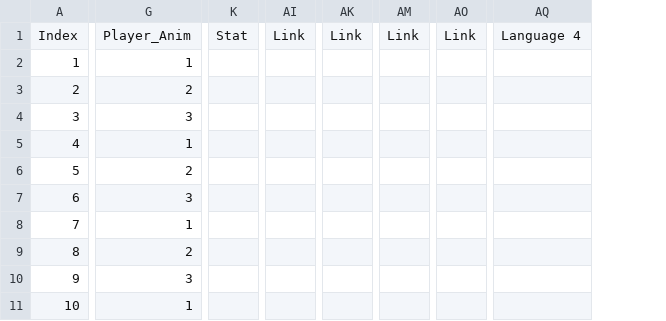
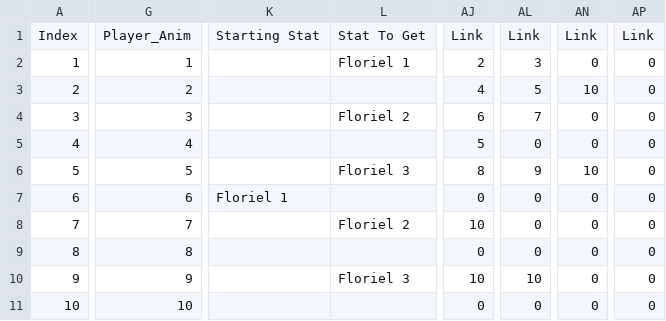
Before and after one commit to Bsktrrl/Steps, a CSV file: Assets/Documents/Dialogue/NPC/Floríel/Floriel Test 1.csv, drawn as a sheet; only a part is shown, gaps mark what is left out; removed rows and columns are numbered as before the commit, all else as after; the diff covers the shown part only; the diff names each change by its address in the sheet, - before the commit and + after, or states it on an @@ line.

Commit message:
5 Languages
- Expanded the code to take in 5 languages instead of 4
- Added statsRequired and statsGet to the code

```diff
--- a/Assets/Documents/Dialogue/NPC/Floríel/Floriel Test 1.csv
+++ b/Assets/Documents/Dialogue/NPC/Floríel/Floriel Test 1.csv
-column K, row 1: Stat
+column K, rows 1-7: Starting Stat |  |  |  |  |  | Floriel 1
+column L, rows 1-10: Stat To Get | Floriel 1 |  | Floriel 2 |  | Floriel 3 |  | Floriel 2 |  | Floriel 3
-column AI, row 1: Link
+column AJ, rows 1-11: Link | 2 | 4 | 6 | 5 | 8 | 0 | 10 | 0 | 10 | 0
-column AK, row 1: Link
+column AL, rows 1-11: Link | 3 | 5 | 7 | 0 | 9 | 0 | 0 | 0 | 10 | 0
-column AM, row 1: Link
+column AN, rows 1-11: Link | 0 | 10 | 0 | 0 | 10 | 0 | 0 | 0 | 0 | 0
-column AO, row 1: Link
+column AP, rows 1-11: Link | 0 | 0 | 0 | 0 | 0 | 0 | 0 | 0 | 0 | 0
-column AQ, row 1: Language 4
-G5: 1
+G5: 4
-G6: 2
+G6: 5
-G7: 3
+G7: 6
-G8: 1
+G8: 7
-G9: 2
+G9: 8
-G10: 3
+G10: 9
-G11: 1
+G11: 10
```
Also changed, not shown: 20 added columns, 9 removed columns and 1 edited cell elsewhere in this file, 5 other files.
